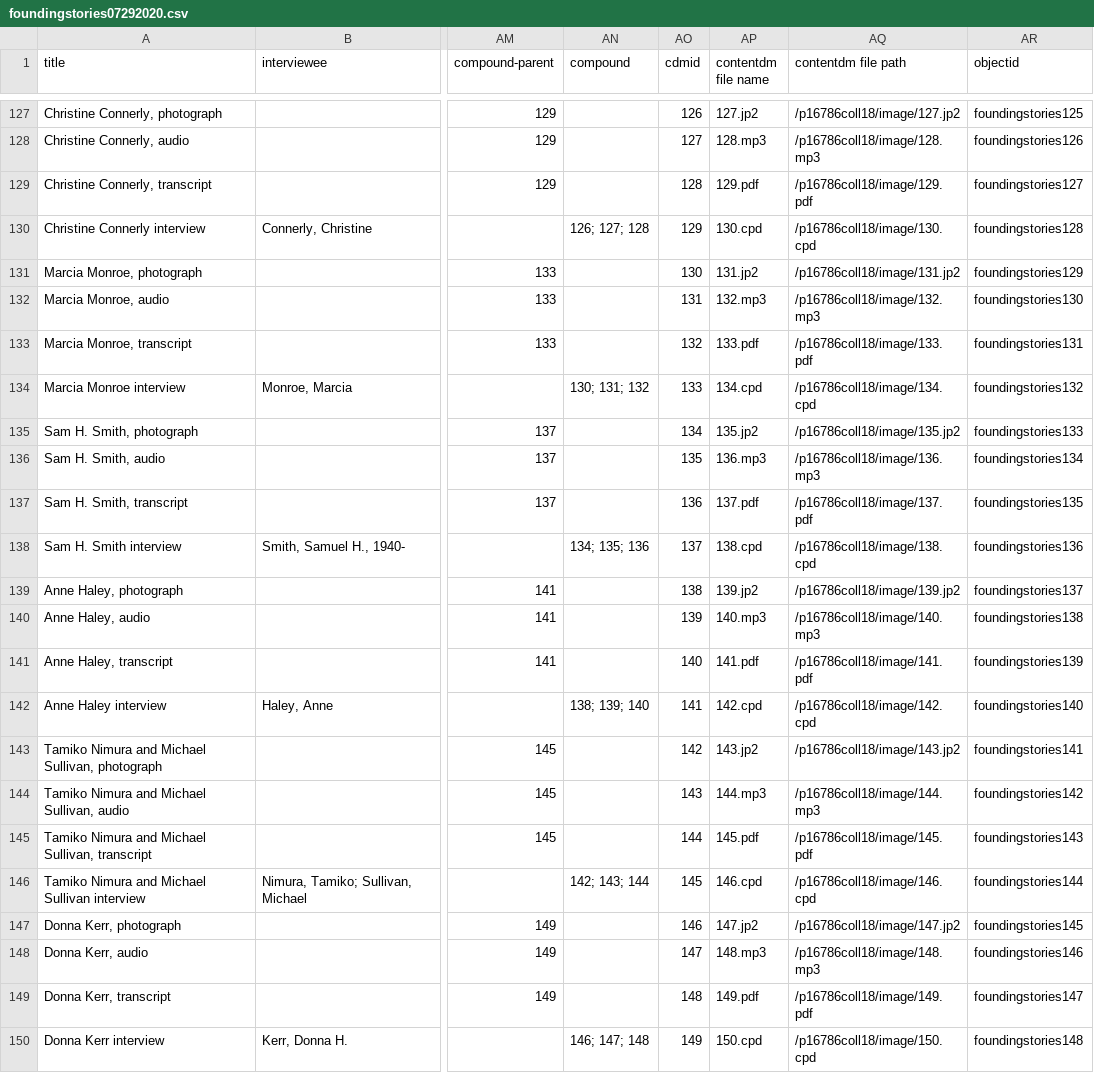
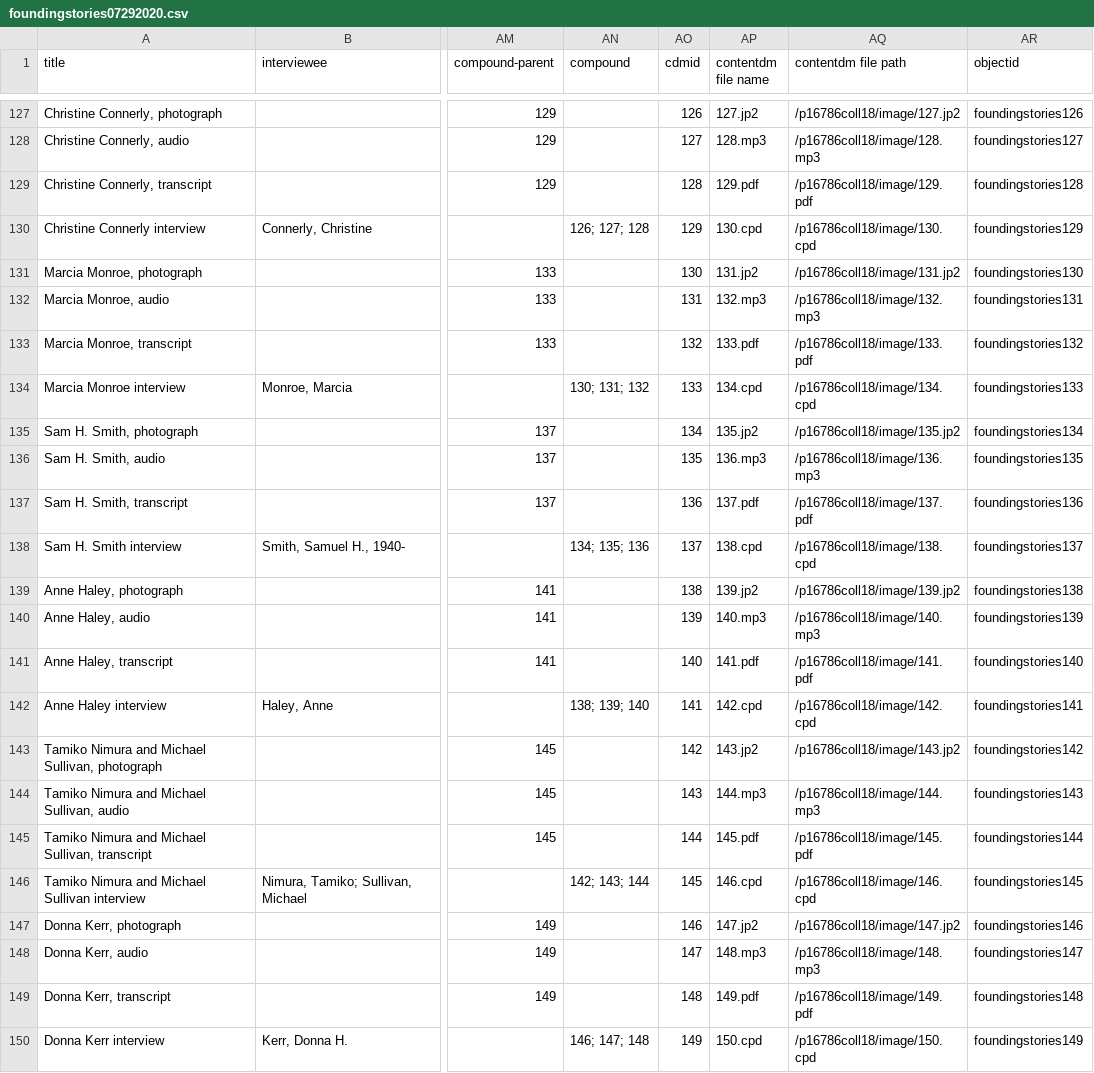
Before and after one commit to UWTacomaLibrary/foundinghistories-dev, a CSV file: _data/foundingstories07292020.csv, drawn as a sheet; only a part is shown, gaps mark what is left out; the diff covers the shown part only; the diff names each change by its address in the sheet, - before the commit and + after, or states it on an @@ line.

Commit message:
Update foundingstories07292020.csv

```diff
--- a/_data/foundingstories07292020.csv
+++ b/_data/foundingstories07292020.csv
-AR127 (objectid): foundingstories125
+AR127 (objectid): foundingstories126
-AR128 (objectid): foundingstories126
+AR128 (objectid): foundingstories127
-AR129 (objectid): foundingstories127
+AR129 (objectid): foundingstories128
-AR130 (objectid): foundingstories128
+AR130 (objectid): foundingstories129
-AR131 (objectid): foundingstories129
+AR131 (objectid): foundingstories130
-AR132 (objectid): foundingstories130
+AR132 (objectid): foundingstories131
-AR133 (objectid): foundingstories131
+AR133 (objectid): foundingstories132
-AR134 (objectid): foundingstories132
+AR134 (objectid): foundingstories133
-AR135 (objectid): foundingstories133
+AR135 (objectid): foundingstories134
-AR136 (objectid): foundingstories134
+AR136 (objectid): foundingstories135
-AR137 (objectid): foundingstories135
+AR137 (objectid): foundingstories136
-AR138 (objectid): foundingstories136
+AR138 (objectid): foundingstories137
-AR139 (objectid): foundingstories137
+AR139 (objectid): foundingstories138
-AR140 (objectid): foundingstories138
+AR140 (objectid): foundingstories139
-AR141 (objectid): foundingstories139
+AR141 (objectid): foundingstories140
-AR142 (objectid): foundingstories140
+AR142 (objectid): foundingstories141
-AR143 (objectid): foundingstories141
+AR143 (objectid): foundingstories142
-AR144 (objectid): foundingstories142
+AR144 (objectid): foundingstories143
-AR145 (objectid): foundingstories143
+AR145 (objectid): foundingstories144
-AR146 (objectid): foundingstories144
+AR146 (objectid): foundingstories145
-AR147 (objectid): foundingstories145
+AR147 (objectid): foundingstories146
-AR148 (objectid): foundingstories146
+AR148 (objectid): foundingstories147
-AR149 (objectid): foundingstories147
+AR149 (objectid): foundingstories148
-AR150 (objectid): foundingstories148
+AR150 (objectid): foundingstories149
```
Also changed, not shown: 27 edited cells elsewhere in this file.
